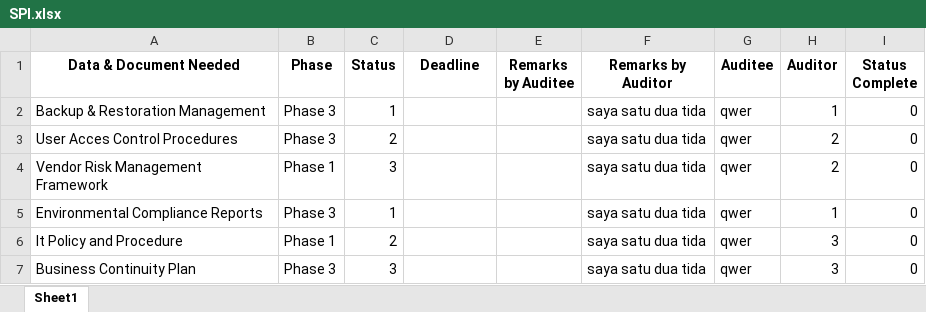
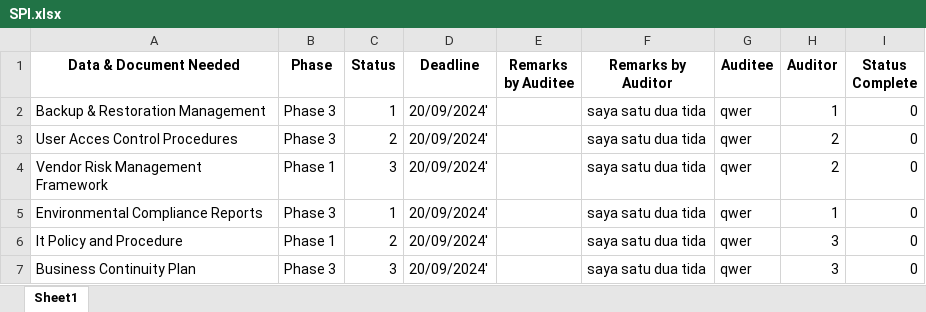
Before and after one commit to RolanFirmans/Manajement-Audit-PT-DI, an Excel workbook: BackEnd_RMA/uploads/SPI.xlsx, sheet Sheet1, drawn as a sheet; values as stored, in another font and other column widths than the file's, no borders; the diff names each change by its address in the sheet, - before the commit and + after, or states it on an @@ line.

```diff
--- a/BackEnd_RMA/uploads/SPI.xlsx (sheet Sheet1)
+++ b/BackEnd_RMA/uploads/SPI.xlsx (sheet Sheet1)
-D2:D7 (Deadline): (empty)
+D2:D7 (Deadline): 20/09/2024'
```
Also changed, not shown: 3 other files.
